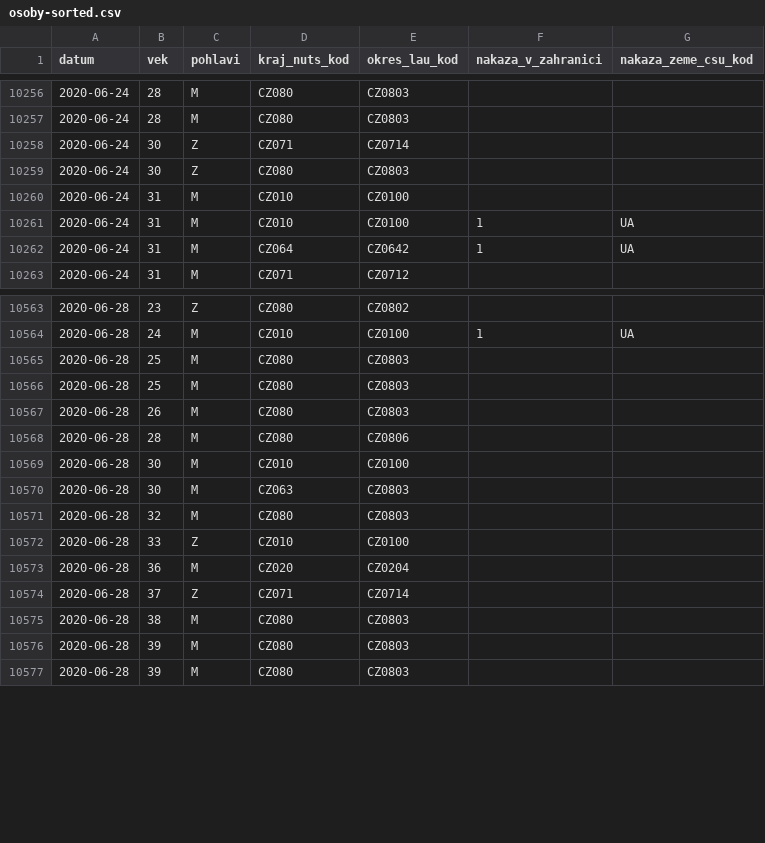
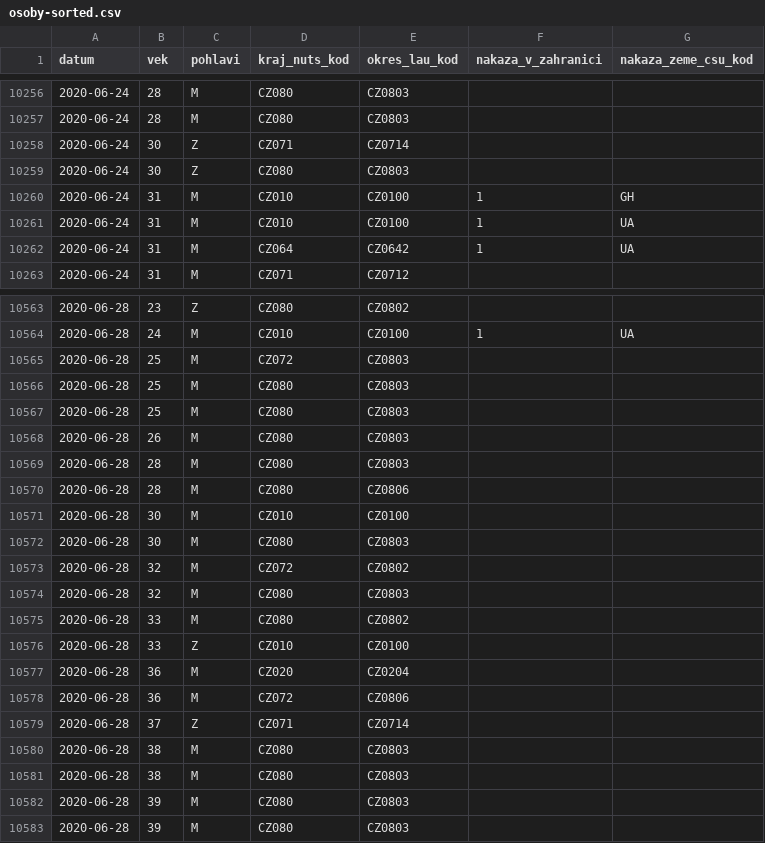
Before and after one commit to martin-majlis/covid-19, a CSV file: data/backup/onemocneni-aktualne.mzcr.cz_covid-19-v2/osoby-sorted.csv, drawn as a sheet; only a part is shown, gaps mark what is left out; the diff covers the shown part only.

```diff
--- a/data/backup/onemocneni-aktualne.mzcr.cz_covid-19-v2/osoby-sorted.csv
+++ b/data/backup/onemocneni-aktualne.mzcr.cz_covid-19-v2/osoby-sorted.csv
@@ -10259,3 +10259,3 @@
 2020-06-24,30,Z,CZ080,CZ0803,,
-2020-06-24,31,M,CZ010,CZ0100,,
+2020-06-24,31,M,CZ010,CZ0100,1,GH
 2020-06-24,31,M,CZ010,CZ0100,1,UA
@@ -10564,2 +10564,3 @@
 2020-06-28,24,M,CZ010,CZ0100,1,UA
+2020-06-28,25,M,CZ072,CZ0803,,
 2020-06-28,25,M,CZ080,CZ0803,,
@@ -10567,9 +10568,14 @@
 2020-06-28,26,M,CZ080,CZ0803,,
+2020-06-28,28,M,CZ080,CZ0803,,
 2020-06-28,28,M,CZ080,CZ0806,,
 2020-06-28,30,M,CZ010,CZ0100,,
-2020-06-28,30,M,CZ063,CZ0803,,
+2020-06-28,30,M,CZ080,CZ0803,,
+2020-06-28,32,M,CZ072,CZ0802,,
 2020-06-28,32,M,CZ080,CZ0803,,
+2020-06-28,33,M,CZ080,CZ0802,,
 2020-06-28,33,Z,CZ010,CZ0100,,
 2020-06-28,36,M,CZ020,CZ0204,,
+2020-06-28,36,M,CZ072,CZ0806,,
 2020-06-28,37,Z,CZ071,CZ0714,,
+2020-06-28,38,M,CZ080,CZ0803,,
 2020-06-28,38,M,CZ080,CZ0803,,
```
Also changed, not shown: 30 added rows elsewhere in this file, data/backup/onemocneni-aktualne.mzcr.cz_covid-19/osoby-sorted.csv.
